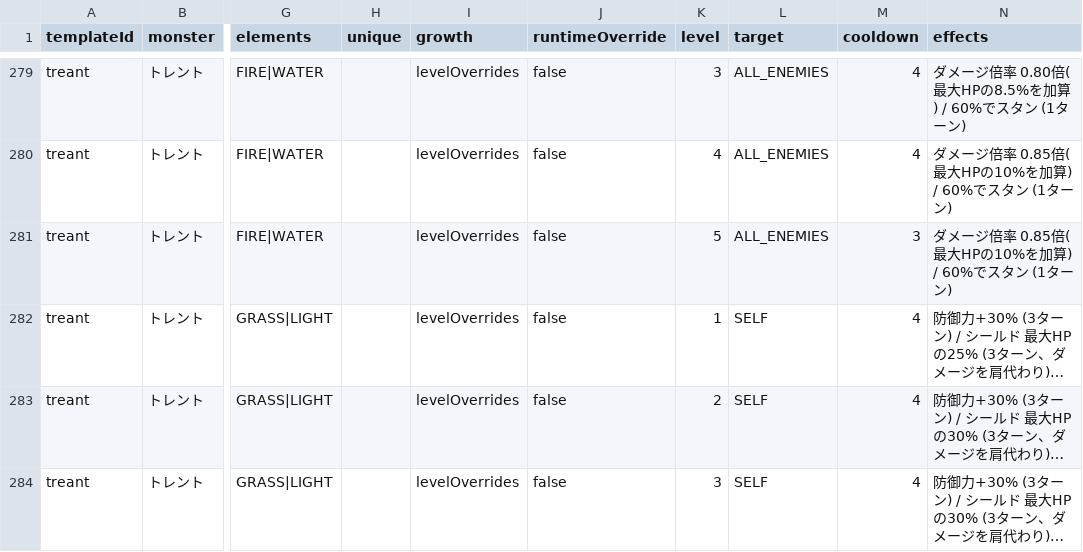
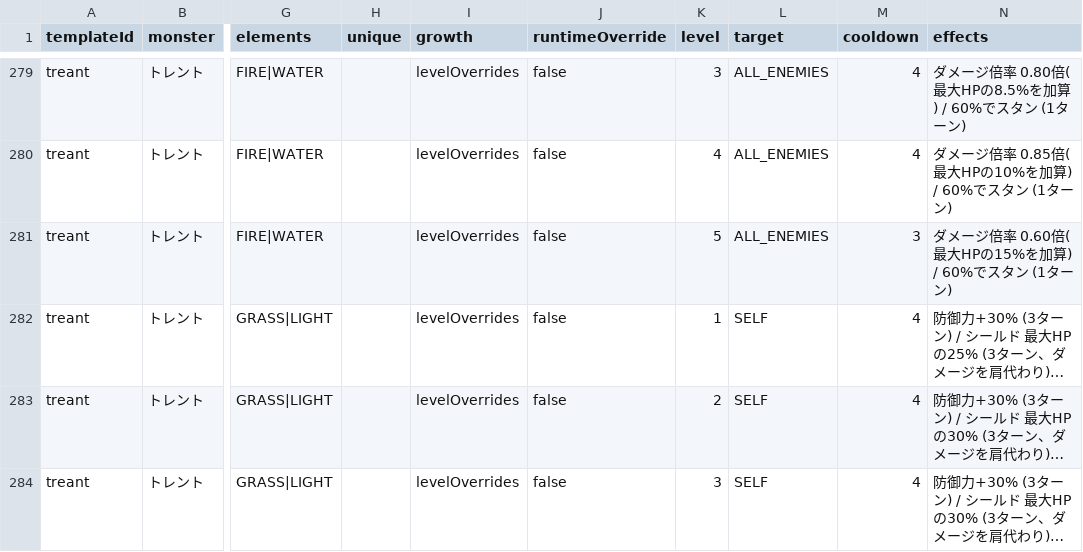
Before and after one commit to o8054283080-boop/crimon, a CSV file: docs/skills/effective-skills.csv, drawn as a sheet; only a part is shown, gaps mark what is left out; long unchanged cells end in …; the diff covers the shown part only; the diff names each change by its address in the sheet, - before the commit and + after, or states it on an @@ line.

```diff
--- a/docs/skills/effective-skills.csv
+++ b/docs/skills/effective-skills.csv
-N281 (effects): ダメージ倍率 0.85倍(最大HPの10%を加算) / 60%でスタン (1ターン)
+N281 (effects): ダメージ倍率 0.60倍(最大HPの15%を加算) / 60%でスタン (1ターン)
```
Also changed, not shown: 5 edited cells elsewhere in this file, 9 other files.
